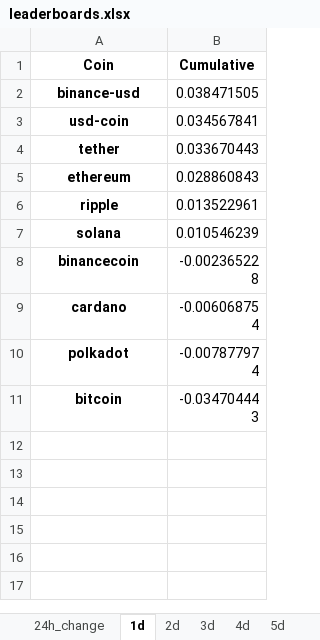
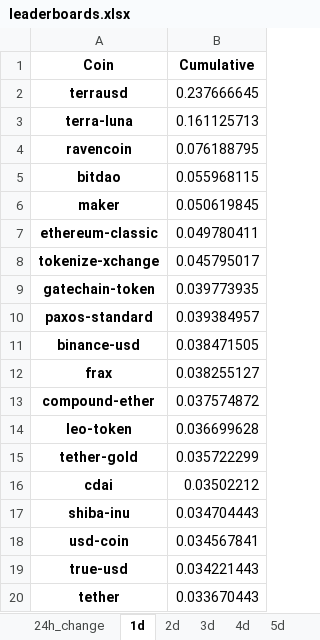
Before and after one commit to Dado-hash/Screening_bot, an Excel workbook: Bot_screening/leaderboards.xlsx, sheet 1d, drawn as a sheet; only a part is shown; the shorter side is filled out with more unchanged rows; values as stored, in another font and other column widths than the file's, no borders; the diff covers the shown part only; the diff names each change by its address in the sheet, - before the commit and + after, or states it on an @@ line.

```diff
--- a/Bot_screening/leaderboards.xlsx (sheet 1d)
+++ b/Bot_screening/leaderboards.xlsx (sheet 1d)
+row 2: terrausd | 0.237666645
+row 3: terra-luna | 0.161125713
+row 4: ravencoin | 0.076188795
+row 5: bitdao | 0.055968115
+row 6: maker | 0.050619845
+row 7: ethereum-classic | 0.049780411
+row 8: tokenize-xchange | 0.045795017
+row 9: gatechain-token | 0.039773935
+row 10: paxos-standard | 0.039384957
+row 12: frax | 0.038255127
+row 13: compound-ether | 0.037574872
+row 14: leo-token | 0.036699628
+row 15: tether-gold | 0.035722299
+row 16: cdai | 0.03502212
+row 17: shiba-inu | 0.034704443
+row 19: true-usd | 0.034221443
```
Also changed, not shown: 74 added rows elsewhere in this sheet, sheet 24h_change, sheet 26d, sheet 20d, sheet 17d, sheet 14d, sheet 15d, 23 more sheets, Bot_screening/correlation.xlsx, Bot_screening/volatility.xlsx, 6 other files.
